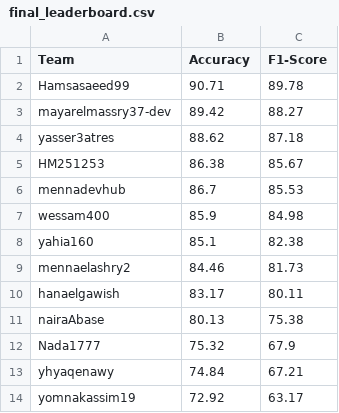
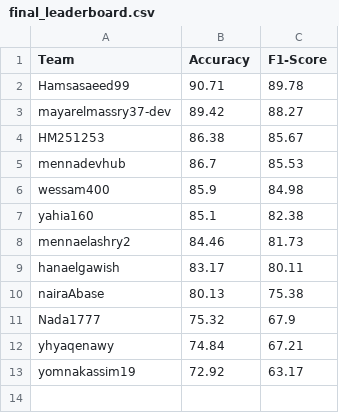
Before and after one commit to tasneem-mselim/CXR, a CSV file: final_leaderboard.csv, drawn as a sheet; the diff names each change by its address in the sheet, - before the commit and + after, or states it on an @@ line.

Commit message:
Update final_leaderboard.csv

```diff
--- a/final_leaderboard.csv
+++ b/final_leaderboard.csv
-row 4: yasser3atres | 88.62 | 87.18
```
